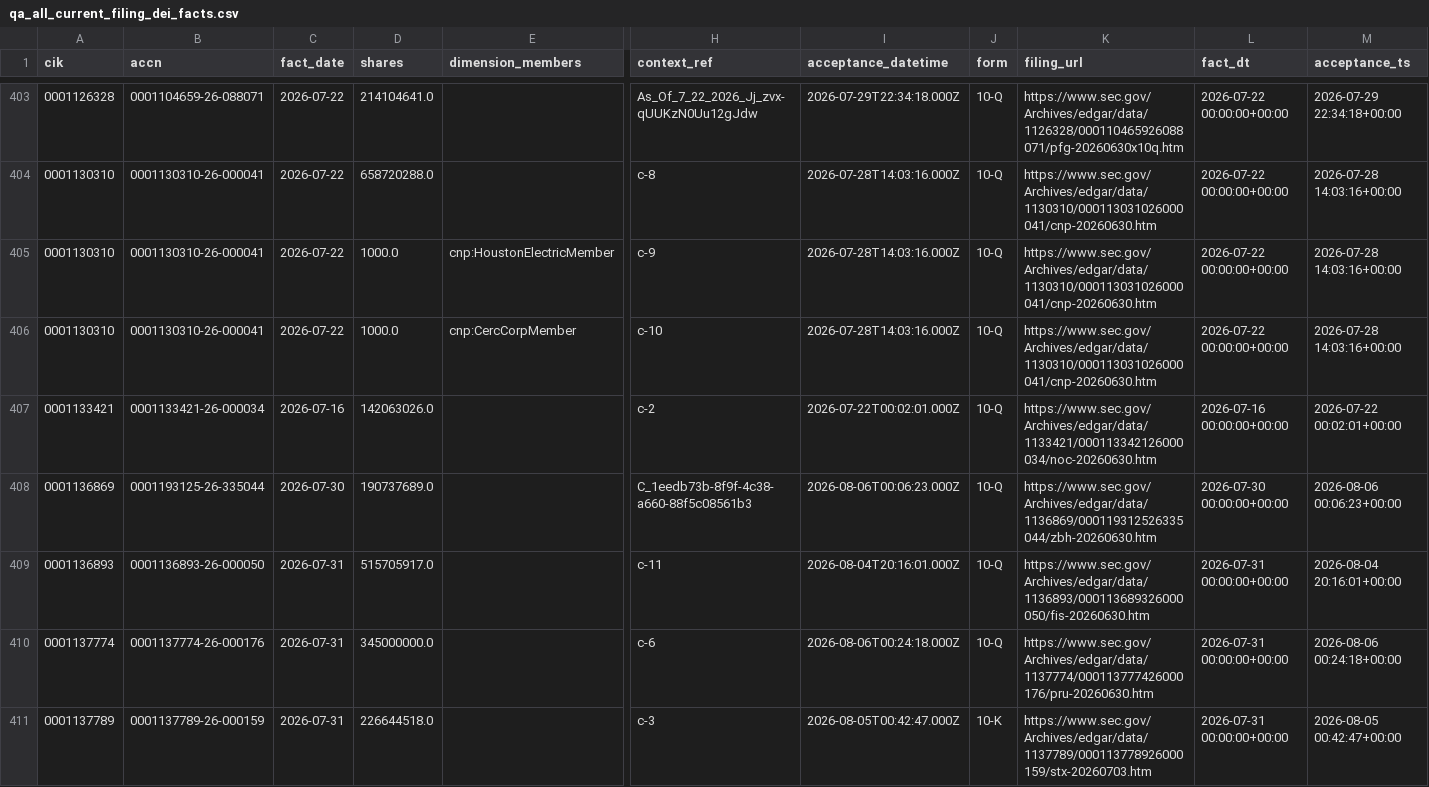
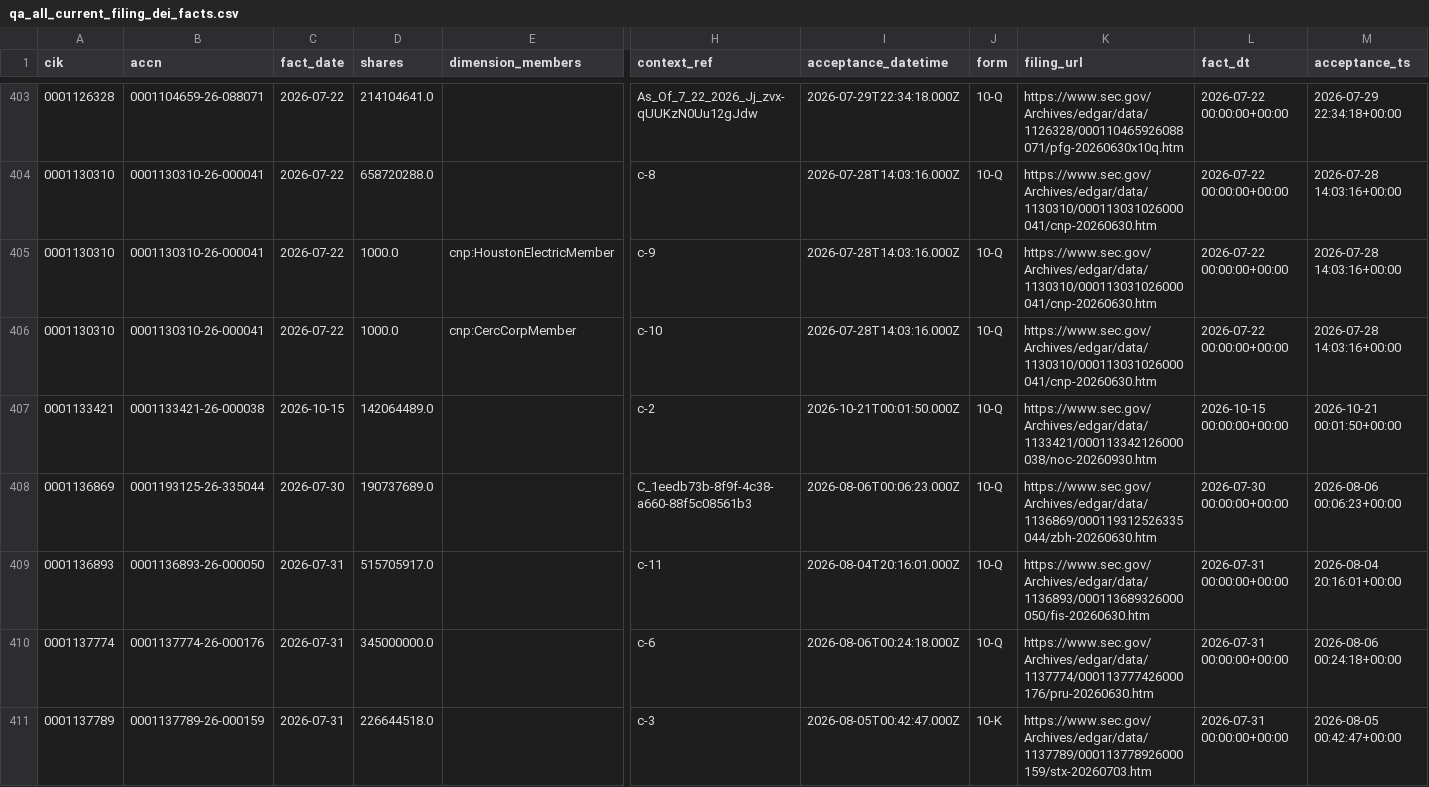
Before and after one commit to nb788/ChatGPT-stock-lab, a CSV file: data/qa_all_current_filing_dei_facts.csv, drawn as a sheet; only a part is shown, gaps mark what is left out; the diff covers the shown part only; the diff names each change by its address in the sheet, - before the commit and + after, or states it on an @@ line.

```diff
--- a/data/qa_all_current_filing_dei_facts.csv
+++ b/data/qa_all_current_filing_dei_facts.csv
-B407 (accn): 0001133421-26-000034
+B407 (accn): 0001133421-26-000038
-C407 (fact_date): 2026-07-16
+C407 (fact_date): 2026-10-15
-D407 (shares): 142063026.0
+D407 (shares): 142064489.0
-I407 (acceptance_datetime): 2026-07-22T00:02:01.000Z
+I407 (acceptance_datetime): 2026-10-21T00:01:50.000Z
-K407 (filing_url): https://www.sec.gov/Archives/edgar/data/1133421/000113342126000034/noc-20260630.htm
+K407 (filing_url): https://www.sec.gov/Archives/edgar/data/1133421/000113342126000038/noc-20260930.htm
-L407 (fact_dt): 2026-07-16 00:00:00+00:00
+L407 (fact_dt): 2026-10-15 00:00:00+00:00
-M407 (acceptance_ts): 2026-07-22 00:02:01+00:00
+M407 (acceptance_ts): 2026-10-21 00:01:50+00:00
```
Also changed, not shown: 69 edited cells elsewhere in this file, data/qa_all_current_latest_filings.csv, data/qa_all_current_resolution.csv, 18 other files.
